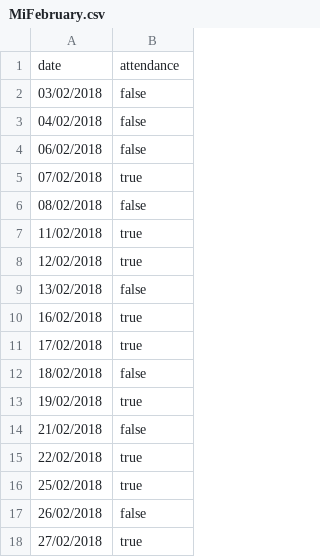
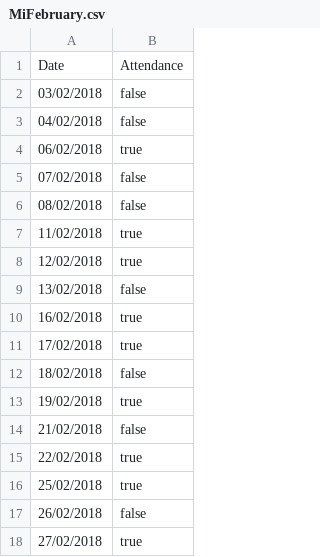
Before and after one commit to MapeSVK/AttendanceSystem, a CSV file: fakeDB/MiFebruary.csv, drawn as a sheet.

```diff
--- a/fakeDB/MiFebruary.csv
+++ b/fakeDB/MiFebruary.csv
@@ -1,6 +1,6 @@
-date,attendance
+Date, Attendance
 03/02/2018,false
 04/02/2018,false
-06/02/2018,false
-07/02/2018,true
+06/02/2018,true
+07/02/2018,false
 08/02/2018,false
```
Also changed, not shown: 3 other files.
